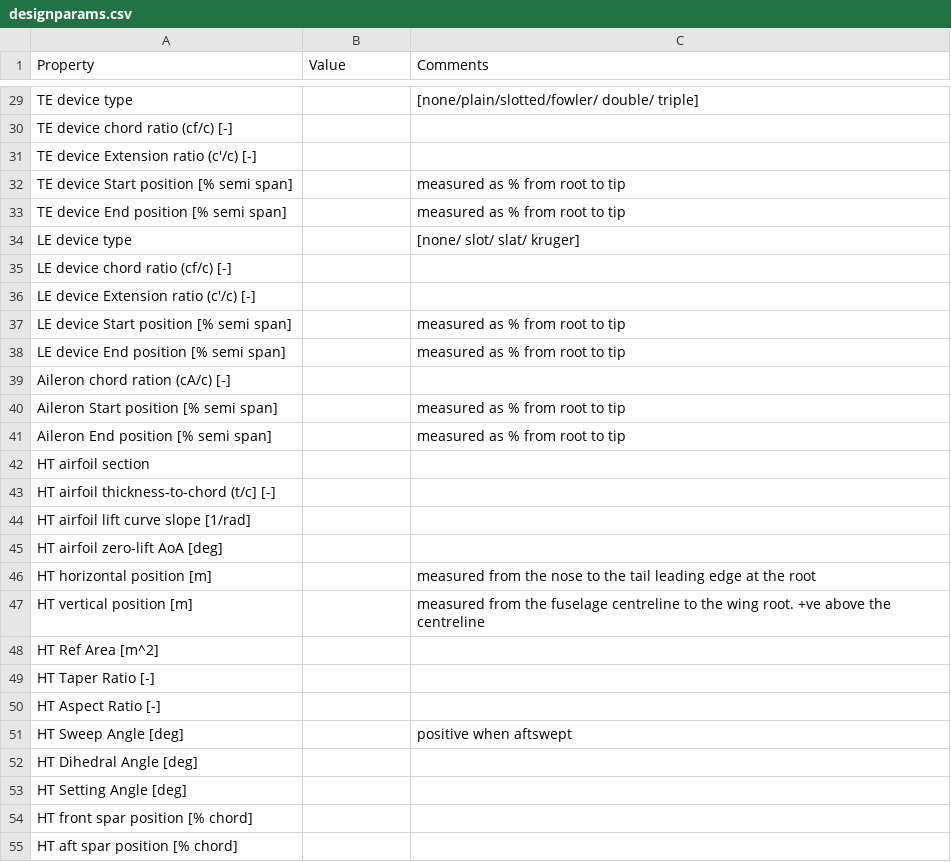
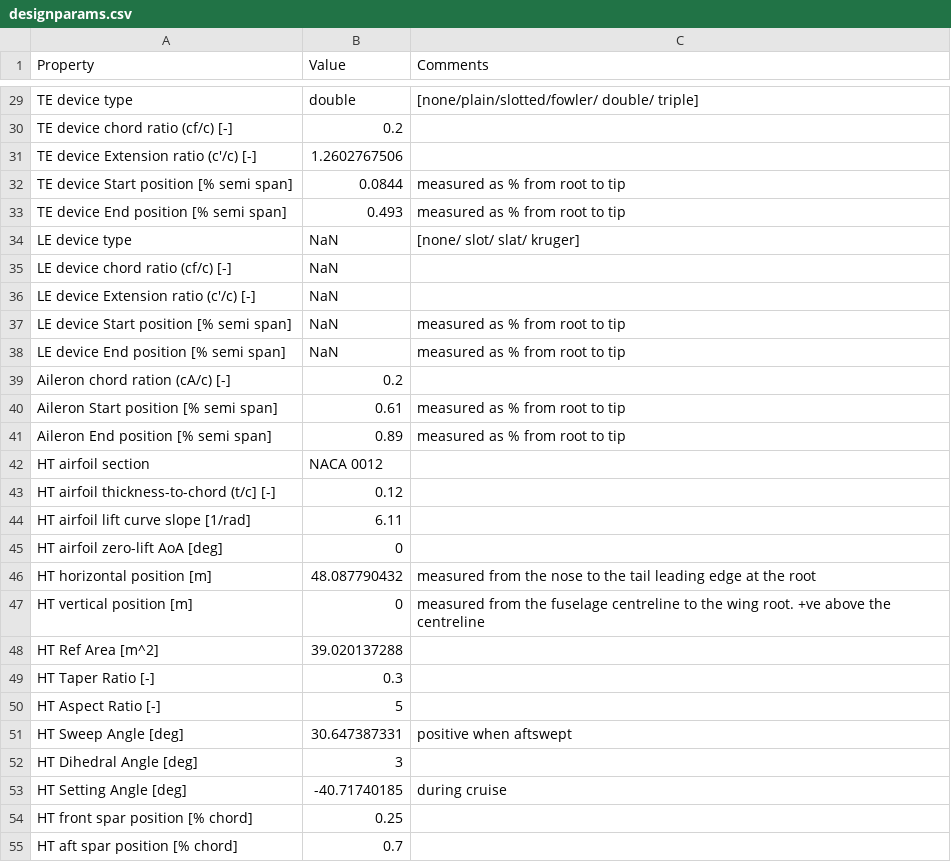
Before and after one commit to SomeiSeun/AVD, a CSV file: Preliminary Design Optimiser/designparams.csv, drawn as a sheet; only a part is shown, gaps mark what is left out; the diff covers the shown part only; the diff names each change by its address in the sheet, - before the commit and + after, or states it on an @@ line.

```diff
--- a/Preliminary Design Optimiser/designparams.csv
+++ b/Preliminary Design Optimiser/designparams.csv
-B29 (Value): (empty)
+B29 (Value): double
-B30 (Value): (empty)
+B30 (Value): 0.2
-B31 (Value): (empty)
+B31 (Value): 1.2602767506
-B32 (Value): (empty)
+B32 (Value): 0.0844
-B33 (Value): (empty)
+B33 (Value): 0.493
-B34:B38 (Value): (empty)
+B34:B38 (Value): NaN
-B39 (Value): (empty)
+B39 (Value): 0.2
-B40 (Value): (empty)
+B40 (Value): 0.61
-B41 (Value): (empty)
+B41 (Value): 0.89
-B42 (Value): (empty)
+B42 (Value): NACA 0012
-B43 (Value): (empty)
+B43 (Value): 0.12
-B44 (Value): (empty)
+B44 (Value): 6.11
-B45 (Value): (empty)
+B45 (Value): 0
-B46 (Value): (empty)
+B46 (Value): 48.087790432
-B47 (Value): (empty)
+B47 (Value): 0
-B48 (Value): (empty)
+B48 (Value): 39.020137288
-B49 (Value): (empty)
+B49 (Value): 0.3
-B50 (Value): (empty)
+B50 (Value): 5
-B51 (Value): (empty)
+B51 (Value): 30.647387331
-B52 (Value): (empty)
+B52 (Value): 3
-B53 (Value): (empty)
+B53 (Value): -40.71740185
-C53 (Comments): (empty)
+C53 (Comments): during cruise
-B54 (Value): (empty)
+B54 (Value): 0.25
-B55 (Value): (empty)
+B55 (Value): 0.7
```
Also changed, not shown: 72 edited cells elsewhere in this file, 5 other files.
